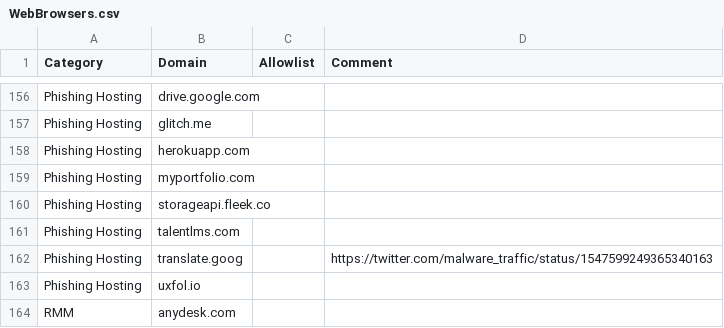
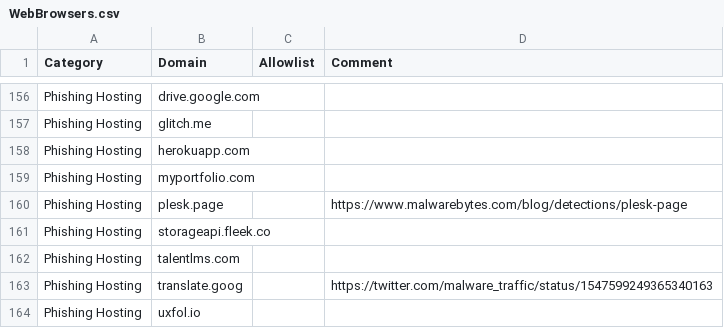
Before and after one commit to svch0stz/velociraptor-detections, a CSV file: WebBrowsers.csv, drawn as a sheet; only a part is shown, gaps mark what is left out; the shorter side is filled out with more unchanged rows.

Commit message:
Update WebBrowsers.csv

```diff
--- a/WebBrowsers.csv
+++ b/WebBrowsers.csv
@@ -159,2 +159,3 @@ Phishing Hosting,herokuapp.com,,
 Phishing Hosting,myportfolio.com,,
+Phishing Hosting,plesk.page,,https://www.malwarebytes.com/blog/detections/plesk-page
 Phishing Hosting,storageapi.fleek.co,,
```
